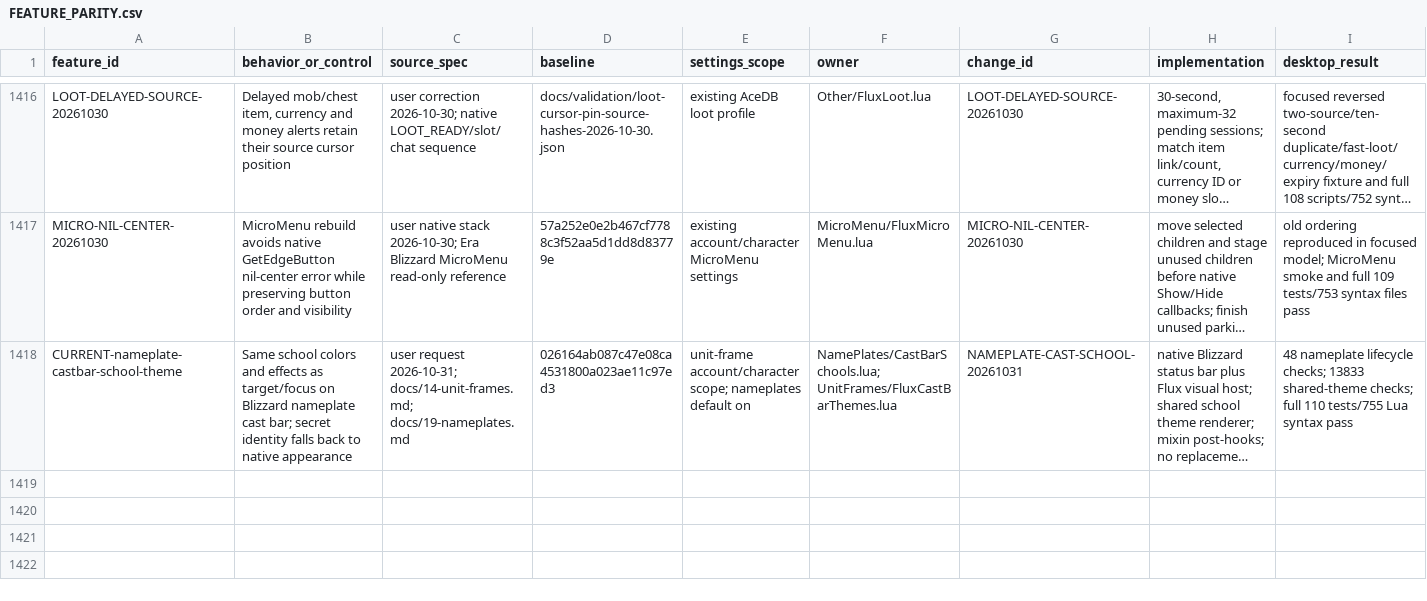
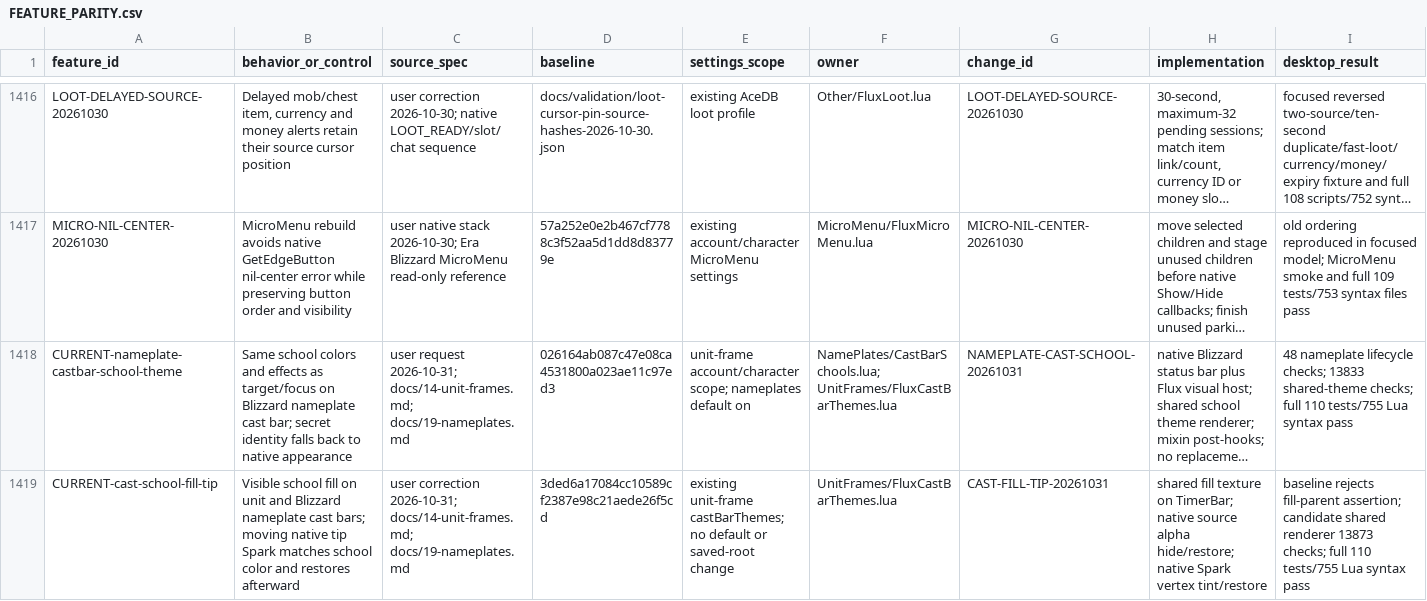
Before and after one commit to DoctorFlux/FluxUI, a CSV file: docs/FEATURE_PARITY.csv, drawn as a sheet; only a part is shown, gaps mark what is left out; long unchanged cells end in …; rows hold the shown columns only; the diff names each change by its address in the sheet, - before the commit and + after, or states it on an @@ line.

```diff
--- a/docs/FEATURE_PARITY.csv
+++ b/docs/FEATURE_PARITY.csv
+row 1419: CURRENT-cast-school-fill-tip | Visible school fill on unit and Blizzard nameplate cast bars; moving native tip Spark matches school color and restores afterward | user correction 2026-10-31; docs/14-unit-frames.md; docs/19-nameplates.md | 3ded6a17084cc10589cf2387e98c21aede26f5cd | existing unit-frame castBarThemes; no default or saved-root change | UnitFrames/FluxCastBarThemes.lua | CAST-FILL-TIP-20261031 | shared fill texture on TimerBar; native source alpha hide/restore; native Spark vertex tint/restore | baseline rejects fill-parent assertion; candidate shared renderer 13873 checks; full 110 tests/755 Lua syntax pass
```
Also changed, not shown: docs/CLIENT_MATRIX.csv, docs/PERFORMANCE_AUDIT.csv, 15 other files.
